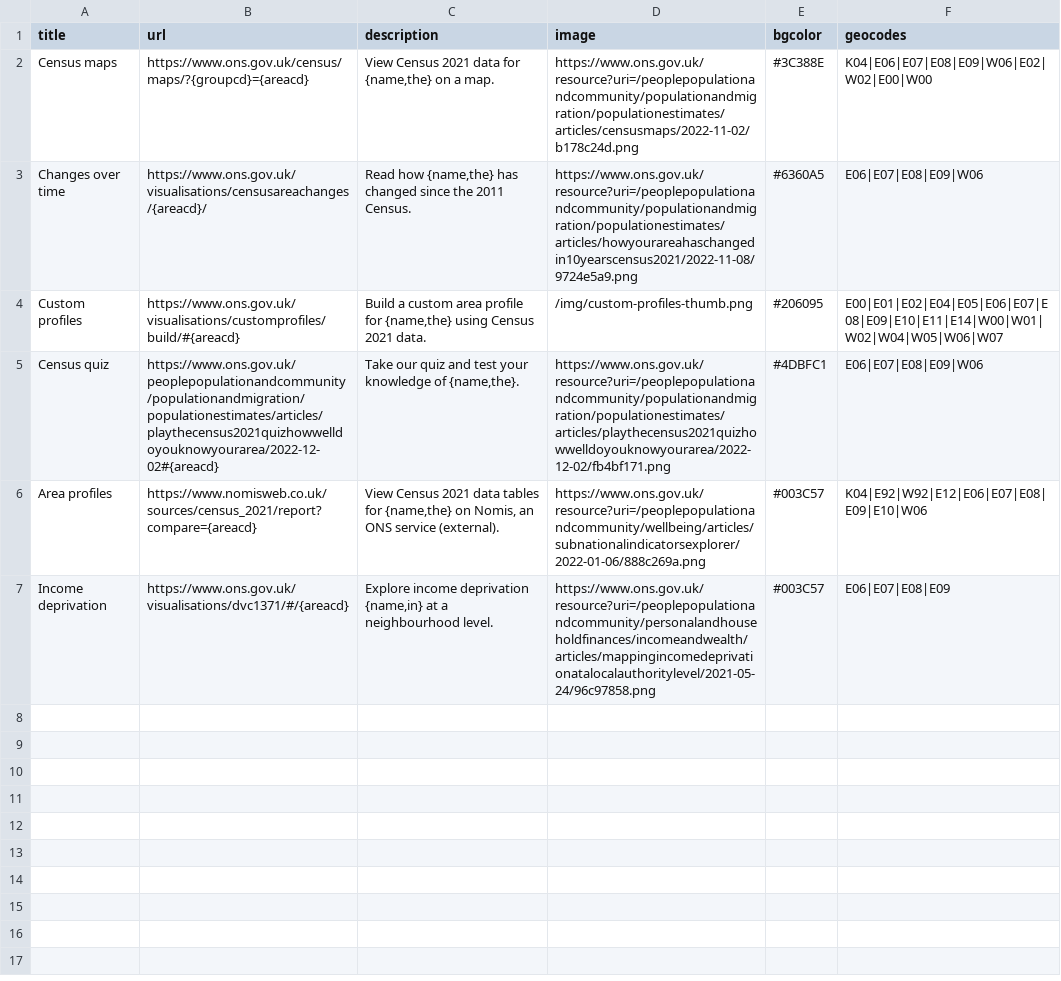
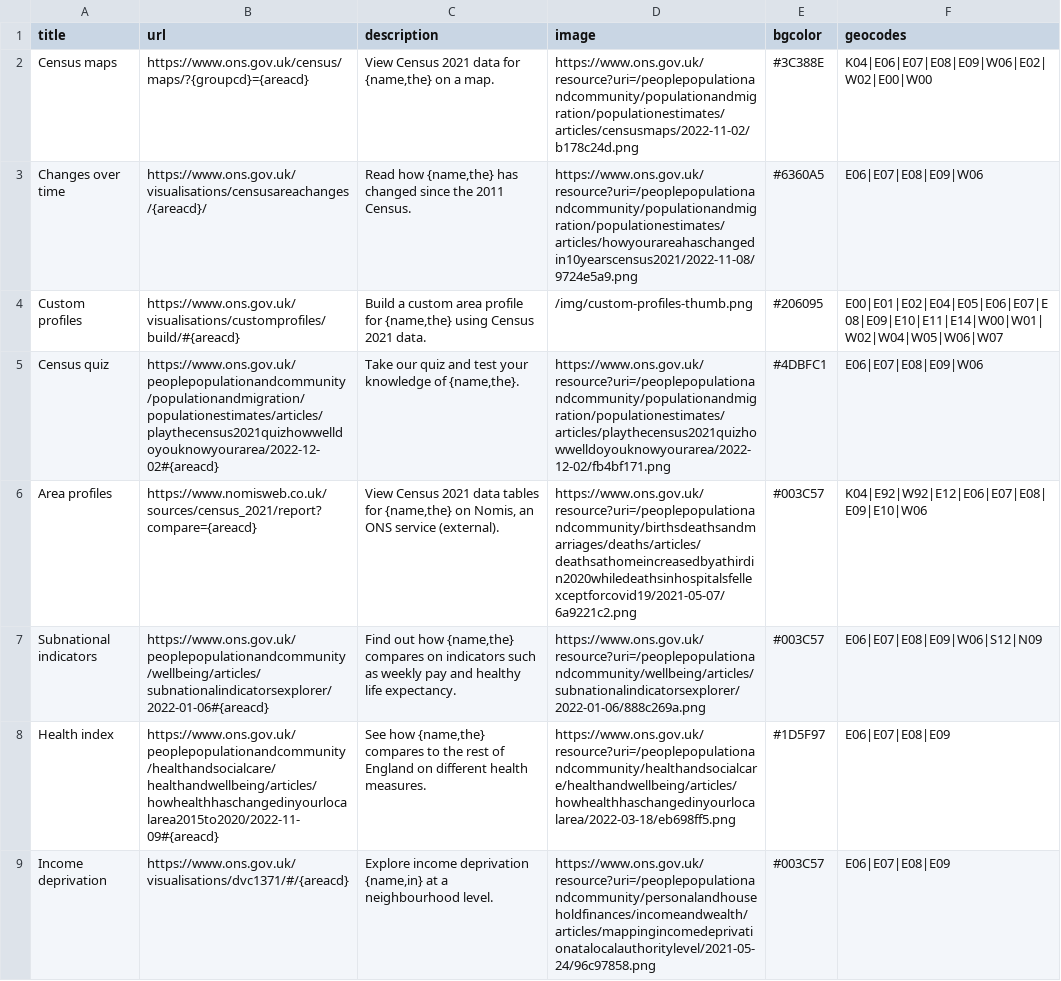
Before and after one commit to ONSvisual/geo-hub, a CSV file: static/data/csv/links.csv, drawn as a sheet.

Commit message:
analytics fixes + new links

```diff
--- a/static/data/csv/links.csv
+++ b/static/data/csv/links.csv
@@ -5,3 +5,5 @@ Custom profiles,https://www.ons.gov.uk/visualisations/customprofiles/build/#{are
 Census quiz,https://www.ons.gov.uk/peoplepopulationandcommunity/populationandmigration/populationestimates/articles/playthecensus2021quizhowwelldoyouknowyourarea/2022-12-02#{areacd},"Take our quiz and test your knowledge of {name,the}.",https://www.ons.gov.uk/resource?uri=/peoplepopulationandcommunity/populationandmigration/populationestimates/articles/playthecensus2021quizhowwelldoyouknowyourarea/2022-12-02/fb4bf171.png,#4DBFC1,E06|E07|E08|E09|W06
-Area profiles,https://www.nomisweb.co.uk/sources/census_2021/report?compare={areacd},"View Census 2021 data tables for {name,the} on Nomis, an ONS service (external).",https://www.ons.gov.uk/resource?uri=/peoplepopulationandcommunity/wellbeing/articles/subnationalindicatorsexplorer/2022-01-06/888c269a.png,#003C57,K04|E92|W92|E12|E06|E07|E08|E09|E10|W06
+Area profiles,https://www.nomisweb.co.uk/sources/census_2021/report?compare={areacd},"View Census 2021 data tables for {name,the} on Nomis, an ONS service (external).",https://www.ons.gov.uk/resource?uri=/peoplepopulationandcommunity/birthsdeathsandmarriages/deaths/articles/deathsathomeincreasedbyathirdin2020whiledeathsinhospitalsfellexceptforcovid19/2021-05-07/6a9221c2.png,#003C57,K04|E92|W92|E12|E06|E07|E08|E09|E10|W06
+Subnational indicators,https://www.ons.gov.uk/peoplepopulationandcommunity/wellbeing/articles/subnationalindicatorsexplorer/2022-01-06#{areacd},"Find out how {name,the} compares on indicators such as weekly pay and healthy life expectancy.",https://www.ons.gov.uk/resource?uri=/peoplepopulationandcommunity/wellbeing/articles/subnationalindicatorsexplorer/2022-01-06/888c269a.png,#003C57,E06|E07|E08|E09|W06|S12|N09
+Health index,https://www.ons.gov.uk/peoplepopulationandcommunity/healthandsocialcare/healthandwellbeing/articles/howhealthhaschangedinyourlocalarea2015to2020/2022-11-09#{areacd},"See how {name,the} compares to the rest of England on different health measures.",https://www.ons.gov.uk/resource?uri=/peoplepopulationandcommunity/healthandsocialcare/healthandwellbeing/articles/howhealthhaschangedinyourlocalarea/2022-03-18/eb698ff5.png,#1D5F97,E06|E07|E08|E09
 Income deprivation,https://www.ons.gov.uk/visualisations/dvc1371/#/{areacd},"Explore income deprivation {name,in} at a neighbourhood level.",https://www.ons.gov.uk/resource?uri=/peoplepopulationandcommunity/personalandhouseholdfinances/incomeandwealth/articles/mappingincomedeprivationatalocalauthoritylevel/2021-05-24/96c97858.png,#003C57,E06|E07|E08|E09
```
Also changed, not shown: 3 other files.
